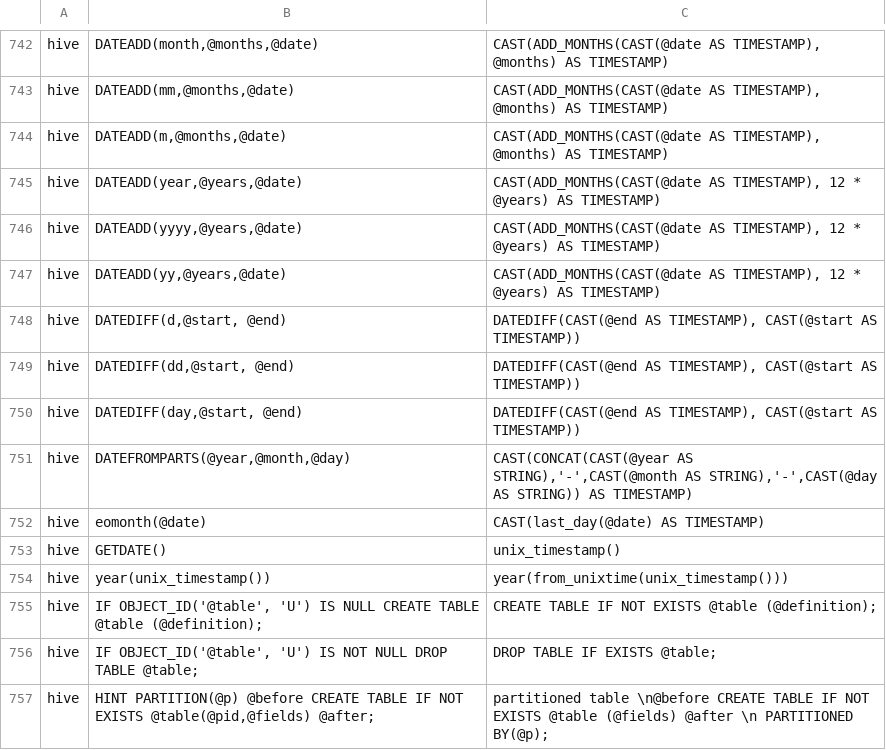
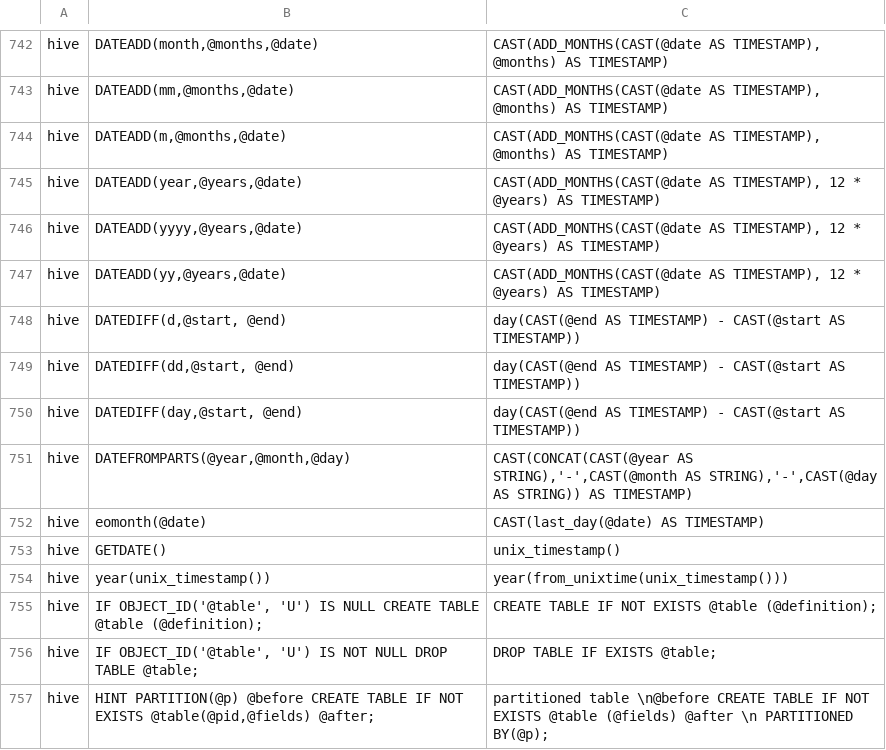
Before and after one commit to OHDSI/SqlRender, a CSV file: inst/csv/replacementPatterns.csv, drawn as a sheet; only a part is shown, gaps mark what is left out.

Commit message:
changed translation for day datediff

```diff
--- a/inst/csv/replacementPatterns.csv
+++ b/inst/csv/replacementPatterns.csv
@@ -747,5 +747,5 @@ hive,"DATEADD(yyyy,@years,@date)","CAST(ADD_MONTHS(CAST(@date AS TIMESTAMP), 12
 hive,"DATEADD(yy,@years,@date)","CAST(ADD_MONTHS(CAST(@date AS TIMESTAMP), 12 * @years) AS TIMESTAMP)"
-hive,"DATEDIFF(d,@start, @end)","DATEDIFF(CAST(@end AS TIMESTAMP), CAST(@start AS TIMESTAMP))"
-hive,"DATEDIFF(dd,@start, @end)","DATEDIFF(CAST(@end AS TIMESTAMP), CAST(@start AS TIMESTAMP))"
-hive,"DATEDIFF(day,@start, @end)","DATEDIFF(CAST(@end AS TIMESTAMP), CAST(@start AS TIMESTAMP))"
+hive,"DATEDIFF(d,@start, @end)","day(CAST(@end AS TIMESTAMP) - CAST(@start AS TIMESTAMP))"
+hive,"DATEDIFF(dd,@start, @end)","day(CAST(@end AS TIMESTAMP) - CAST(@start AS TIMESTAMP))"
+hive,"DATEDIFF(day,@start, @end)","day(CAST(@end AS TIMESTAMP) - CAST(@start AS TIMESTAMP))"
 hive,"DATEFROMPARTS(@year,@month,@day)","CAST(CONCAT(CAST(@year AS STRING),'-',CAST(@month AS STRING),'-',CAST(@day AS STRING)) AS TIMESTAMP)"
```
Also changed, not shown: 1 other file.
